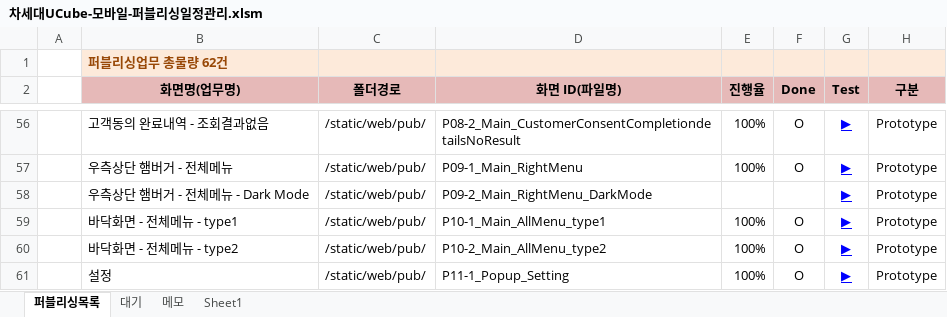
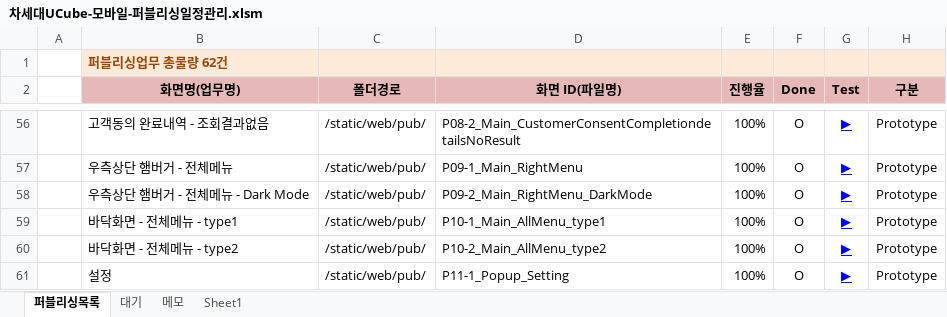
Before and after one commit to Kim-sangjoon/new_ucube_m, an Excel workbook: new_ucube_m/WebContent/static/web/pub/차세대UCube-모바일-퍼블리싱일정관리.xlsm, sheet 퍼블리싱목록, drawn as a sheet; only a part is shown, gaps mark what is left out; values as stored, in another font and other column widths than the file's, no borders; charts and pictures not drawn; the diff names each change by its address in the sheet, - before the commit and + after, or states it on an @@ line.

Commit message:
일정저장

```diff
--- a/new_ucube_m/WebContent/static/web/pub/차세대UCube-모바일-퍼블리싱일정관리.xlsm (sheet 퍼블리싱목록)
+++ b/new_ucube_m/WebContent/static/web/pub/차세대UCube-모바일-퍼블리싱일정관리.xlsm (sheet 퍼블리싱목록)
-E58 (진행율): (empty)
+E58 (진행율): 100%
-F58 (Done): (empty)
+F58 (Done): O
```
